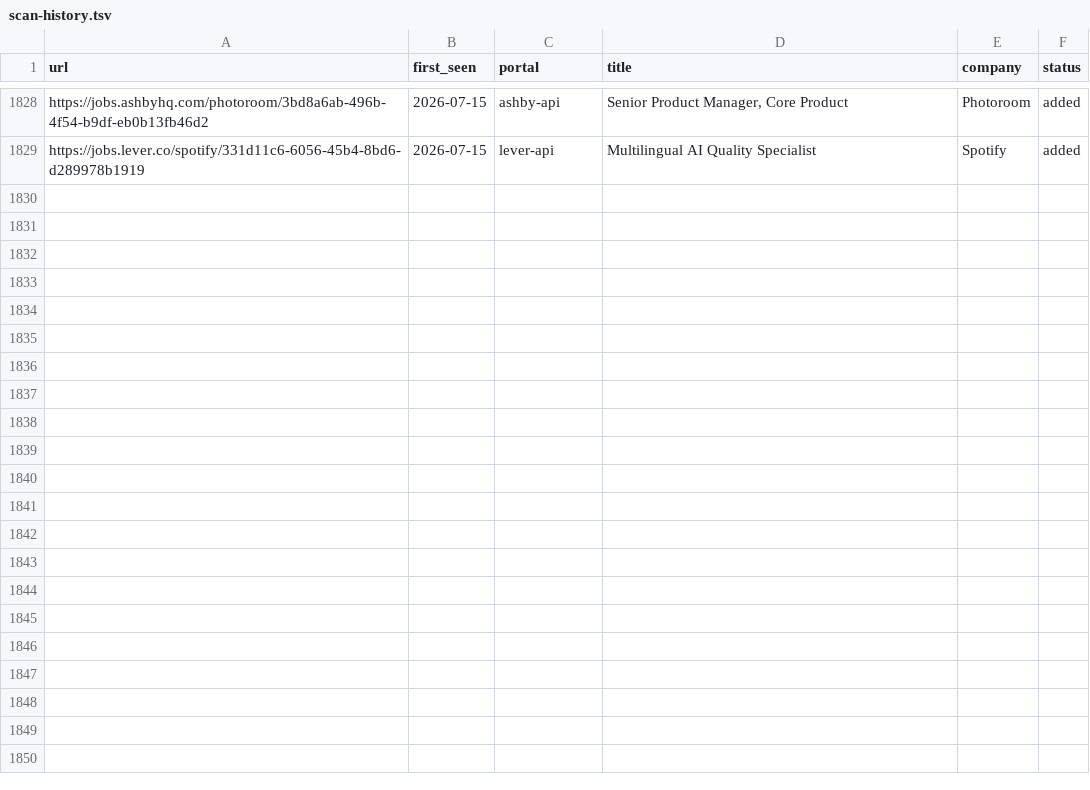
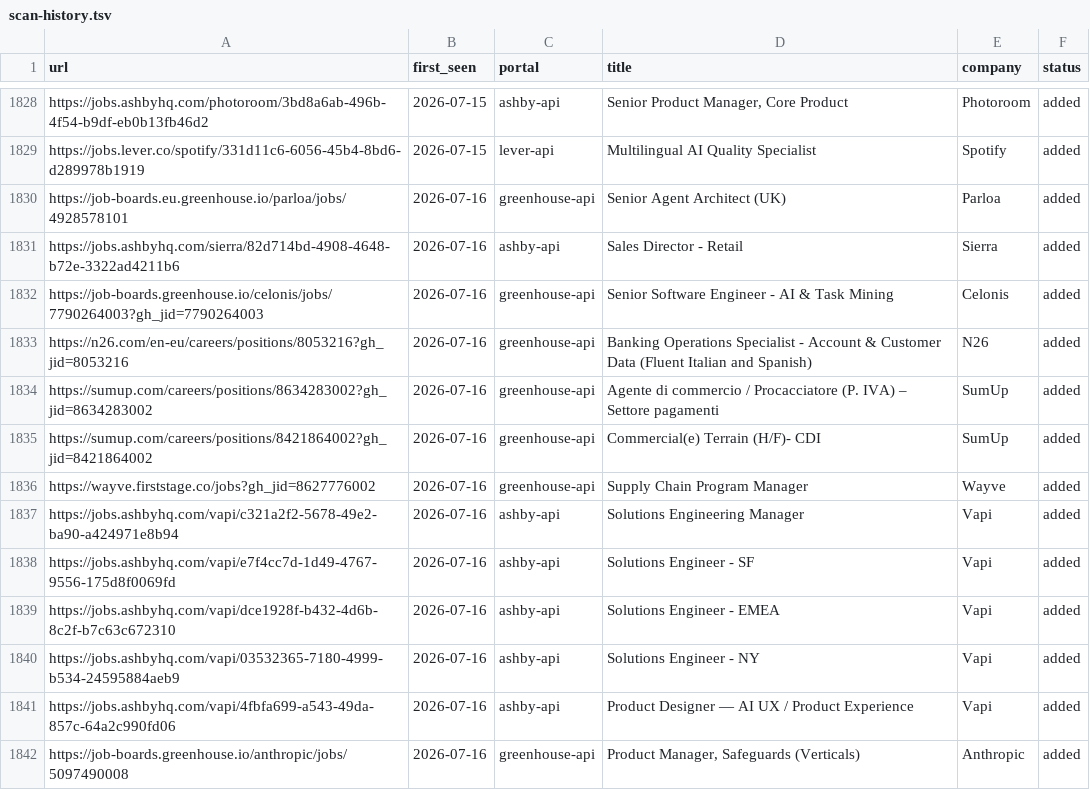
Before and after one commit to drapala/career-ops, a TSV file: data/scan-history.tsv, drawn as a sheet; only a part is shown, gaps mark what is left out.

```diff
--- a/data/scan-history.tsv
+++ b/data/scan-history.tsv
@@ -1829 +1829,14 @@ https://jobs.ashbyhq.com/photoroom/3bd8a6ab-496b-4f54-b9df-eb0b13fb46d2	2026-07-
 https://jobs.lever.co/spotify/331d11c6-6056-45b4-8bd6-d289978b1919	2026-07-15	lever-api	Multilingual AI Quality Specialist	Spotify	added
+https://job-boards.eu.greenhouse.io/parloa/jobs/4928578101	2026-07-16	greenhouse-api	Senior Agent Architect (UK)	Parloa	added
+https://jobs.ashbyhq.com/sierra/82d714bd-4908-4648-b72e-3322ad4211b6	2026-07-16	ashby-api	Sales Director - Retail	Sierra	added
+https://job-boards.greenhouse.io/celonis/jobs/7790264003?gh_jid=7790264003	2026-07-16	greenhouse-api	Senior Software Engineer - AI & Task Mining	Celonis	added
+https://n26.com/en-eu/careers/positions/8053216?gh_jid=8053216	2026-07-16	greenhouse-api	Banking Operations Specialist - Account & Customer Data (Fluent Italian and Spanish)	N26	added
+https://sumup.com/careers/positions/8634283002?gh_jid=8634283002	2026-07-16	greenhouse-api	Agente di commercio / Procacciatore (P. IVA) – Settore pagamenti	SumUp	added
+https://sumup.com/careers/positions/8421864002?gh_jid=8421864002	2026-07-16	greenhouse-api	Commercial(e) Terrain (H/F)- CDI 	SumUp	added
+https://wayve.firststage.co/jobs?gh_jid=8627776002	2026-07-16	greenhouse-api	Supply Chain Program Manager	Wayve	added
+https://jobs.ashbyhq.com/vapi/c321a2f2-5678-49e2-ba90-a424971e8b94	2026-07-16	ashby-api	Solutions Engineering Manager	Vapi	added
+https://jobs.ashbyhq.com/vapi/e7f4cc7d-1d49-4767-9556-175d8f0069fd	2026-07-16	ashby-api	Solutions Engineer - SF	Vapi	added
+https://jobs.ashbyhq.com/vapi/dce1928f-b432-4d6b-8c2f-b7c63c672310	2026-07-16	ashby-api	Solutions Engineer - EMEA	Vapi	added
+https://jobs.ashbyhq.com/vapi/03532365-7180-4999-b534-24595884aeb9	2026-07-16	ashby-api	Solutions Engineer - NY	Vapi	added
+https://jobs.ashbyhq.com/vapi/4fbfa699-a543-49da-857c-64a2c990fd06	2026-07-16	ashby-api	Product Designer — AI UX / Product Experience	Vapi	added
+https://job-boards.greenhouse.io/anthropic/jobs/5097490008	2026-07-16	greenhouse-api	Product Manager, Safeguards (Verticals)	Anthropic	added
```
Also changed, not shown: 1 other file.
